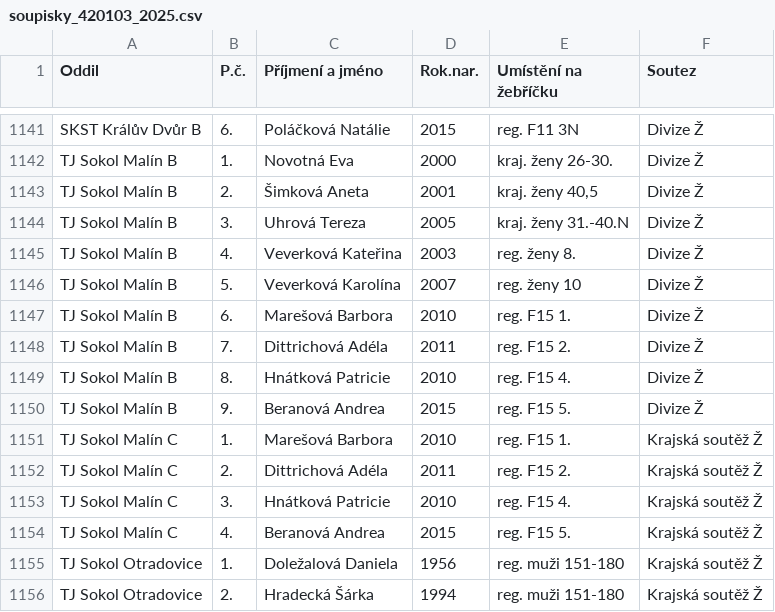
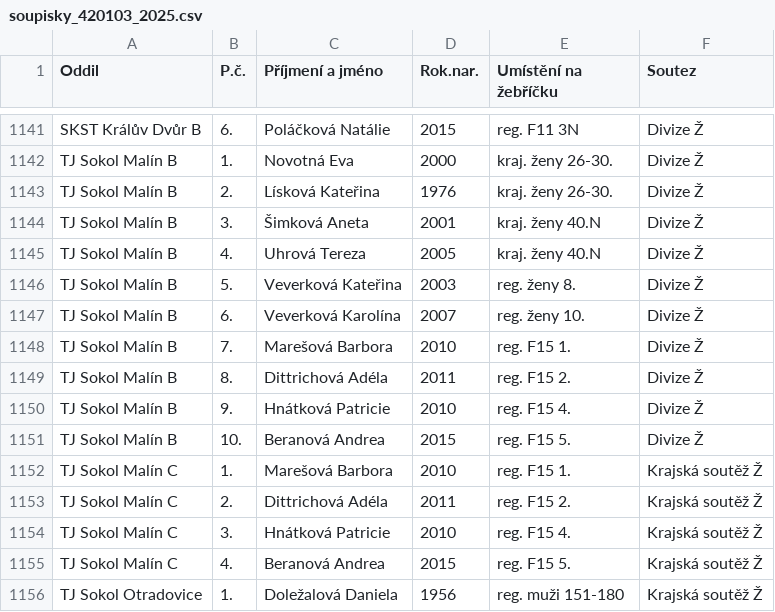
Before and after one commit to dvojtech/stis-soupisky, a CSV file: data/soupisky_420103_2025.csv, drawn as a sheet; only a part is shown, gaps mark what is left out; the shorter side is filled out with more unchanged rows.

```diff
--- a/data/soupisky_420103_2025.csv
+++ b/data/soupisky_420103_2025.csv
@@ -1142,10 +1142,11 @@ SKST Králův Dvůr B;6.;Poláčková Natálie;2015;reg. F11 3N;Divize Ž
 TJ Sokol Malín B;1.;Novotná Eva;2000;kraj. ženy 26-30.;Divize Ž
-TJ Sokol Malín B;2.;Šimková Aneta;2001;kraj. ženy 40,5;Divize Ž
-TJ Sokol Malín B;3.;Uhrová Tereza;2005;kraj. ženy 31.-40.N;Divize Ž
-TJ Sokol Malín B;4.;Veverková Kateřina;2003;reg. ženy 8.;Divize Ž
-TJ Sokol Malín B;5.;Veverková Karolína;2007;reg. ženy 10;Divize Ž
-TJ Sokol Malín B;6.;Marešová Barbora;2010;reg. F15 1.;Divize Ž
-TJ Sokol Malín B;7.;Dittrichová Adéla;2011;reg. F15 2.;Divize Ž
-TJ Sokol Malín B;8.;Hnátková Patricie;2010;reg. F15 4.;Divize Ž
-TJ Sokol Malín B;9.;Beranová Andrea;2015;reg. F15 5.;Divize Ž
+TJ Sokol Malín B;2.;Lísková Kateřina;1976;kraj. ženy 26-30.;Divize Ž
+TJ Sokol Malín B;3.;Šimková Aneta;2001;kraj. ženy 40.N;Divize Ž
+TJ Sokol Malín B;4.;Uhrová Tereza;2005;kraj. ženy 40.N;Divize Ž
+TJ Sokol Malín B;5.;Veverková Kateřina;2003;reg. ženy 8.;Divize Ž
+TJ Sokol Malín B;6.;Veverková Karolína;2007;reg. ženy 10.;Divize Ž
+TJ Sokol Malín B;7.;Marešová Barbora;2010;reg. F15 1.;Divize Ž
+TJ Sokol Malín B;8.;Dittrichová Adéla;2011;reg. F15 2.;Divize Ž
+TJ Sokol Malín B;9.;Hnátková Patricie;2010;reg. F15 4.;Divize Ž
+TJ Sokol Malín B;10.;Beranová Andrea;2015;reg. F15 5.;Divize Ž
 TJ Sokol Malín C;1.;Marešová Barbora;2010;reg. F15 1.;Krajská soutěž Ž
```
